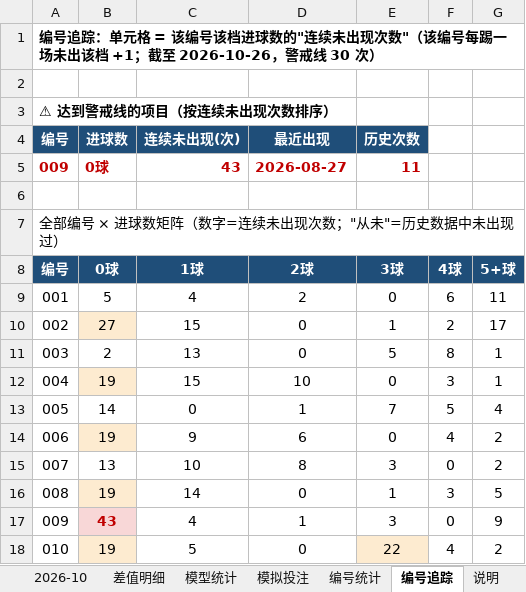
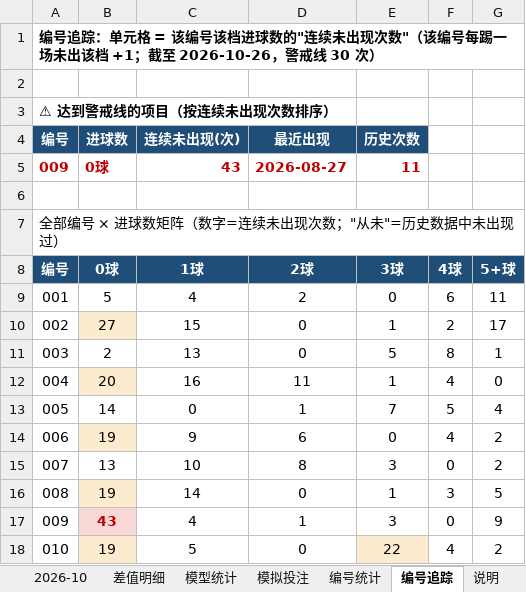
Before and after one commit to chuangyuyu/jingcai, an Excel workbook: docs/excel/竞彩进球数预测.xlsx, sheet 编号追踪, drawn as a sheet; values as stored, in another font and other column widths than the file's, no borders; removed rows and columns are numbered as before the commit, all else as after; the diff names each change by its address in the sheet, - before the commit and + after, or states it on an @@ line.

```diff
--- a/docs/excel/竞彩进球数预测.xlsx (sheet 编号追踪)
+++ b/docs/excel/竞彩进球数预测.xlsx (sheet 编号追踪)
-row 12: 004 | 19 | 15 | 10 | 0 | 3 | 1
+row 12: 004 | 20 | 16 | 11 | 1 | 4 | 0
```
Also changed, not shown: sheet 模拟投注, sheet 模型统计, sheet 2026-10, sheet 编号统计, 5 other files.
